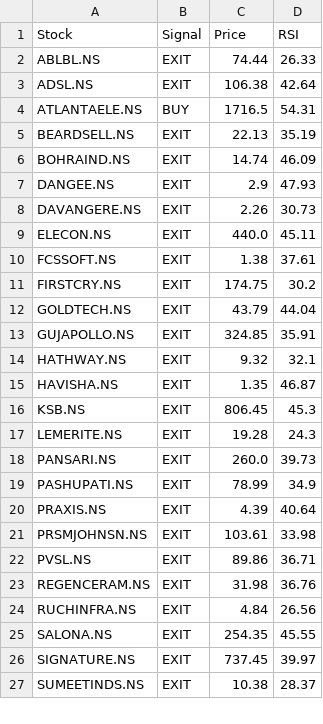
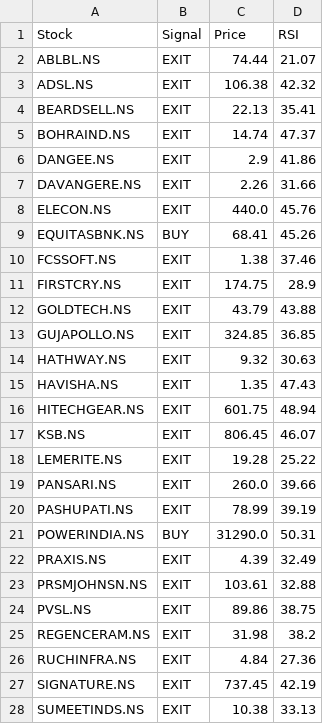
Before and after one commit to puravimohta15/NSE_Stock_Tracker, a CSV file: data/signals.csv, drawn as a sheet; only a part is shown; the diff covers the shown part only.

```diff
--- a/data/signals.csv
+++ b/data/signals.csv
@@ -1,27 +1,28 @@
 Stock,Signal,Price,RSI
-ABLBL.NS,EXIT,74.44,26.33
-ADSL.NS,EXIT,106.38,42.64
-ATLANTAELE.NS,BUY,1716.5,54.31
-BEARDSELL.NS,EXIT,22.13,35.19
-BOHRAIND.NS,EXIT,14.74,46.09
-DANGEE.NS,EXIT,2.9,47.93
-DAVANGERE.NS,EXIT,2.26,30.73
-ELECON.NS,EXIT,440.0,45.11
-FCSSOFT.NS,EXIT,1.38,37.61
-FIRSTCRY.NS,EXIT,174.75,30.2
-GOLDTECH.NS,EXIT,43.79,44.04
-GUJAPOLLO.NS,EXIT,324.85,35.91
-HATHWAY.NS,EXIT,9.32,32.1
-HAVISHA.NS,EXIT,1.35,46.87
-KSB.NS,EXIT,806.45,45.3
-LEMERITE.NS,EXIT,19.28,24.3
-PANSARI.NS,EXIT,260.0,39.73
-PASHUPATI.NS,EXIT,78.99,34.9
-PRAXIS.NS,EXIT,4.39,40.64
-PRSMJOHNSN.NS,EXIT,103.61,33.98
-PVSL.NS,EXIT,89.86,36.71
-REGENCERAM.NS,EXIT,31.98,36.76
-RUCHINFRA.NS,EXIT,4.84,26.56
-SALONA.NS,EXIT,254.35,45.55
-SIGNATURE.NS,EXIT,737.45,39.97
-SUMEETINDS.NS,EXIT,10.38,28.37
+ABLBL.NS,EXIT,74.44,21.07
+ADSL.NS,EXIT,106.38,42.32
+BEARDSELL.NS,EXIT,22.13,35.41
+BOHRAIND.NS,EXIT,14.74,47.37
+DANGEE.NS,EXIT,2.9,41.86
+DAVANGERE.NS,EXIT,2.26,31.66
+ELECON.NS,EXIT,440.0,45.76
+EQUITASBNK.NS,BUY,68.41,45.26
+FCSSOFT.NS,EXIT,1.38,37.46
+FIRSTCRY.NS,EXIT,174.75,28.9
+GOLDTECH.NS,EXIT,43.79,43.88
+GUJAPOLLO.NS,EXIT,324.85,36.85
+HATHWAY.NS,EXIT,9.32,30.63
+HAVISHA.NS,EXIT,1.35,47.43
+HITECHGEAR.NS,EXIT,601.75,48.94
+KSB.NS,EXIT,806.45,46.07
+LEMERITE.NS,EXIT,19.28,25.22
+PANSARI.NS,EXIT,260.0,39.66
+PASHUPATI.NS,EXIT,78.99,39.19
+POWERINDIA.NS,BUY,31290.0,50.31
+PRAXIS.NS,EXIT,4.39,32.49
+PRSMJOHNSN.NS,EXIT,103.61,32.88
+PVSL.NS,EXIT,89.86,38.75
+REGENCERAM.NS,EXIT,31.98,38.2
+RUCHINFRA.NS,EXIT,4.84,27.36
+SIGNATURE.NS,EXIT,737.45,42.19
+SUMEETINDS.NS,EXIT,10.38,33.13
```
Also changed, not shown: 3 edited cells elsewhere in this file.
